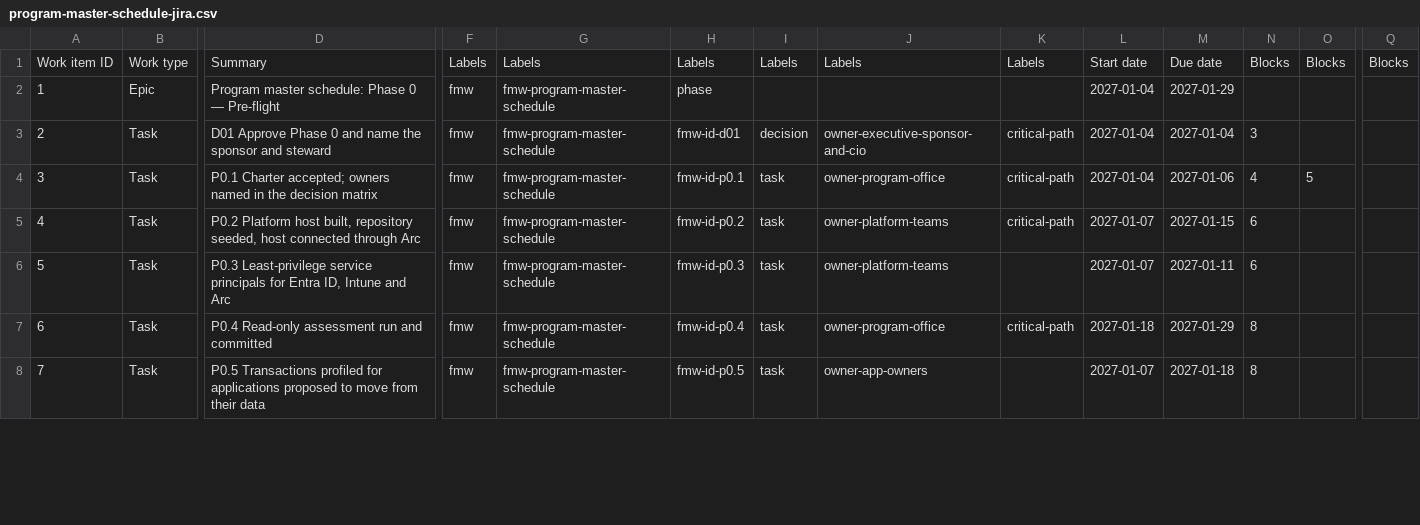
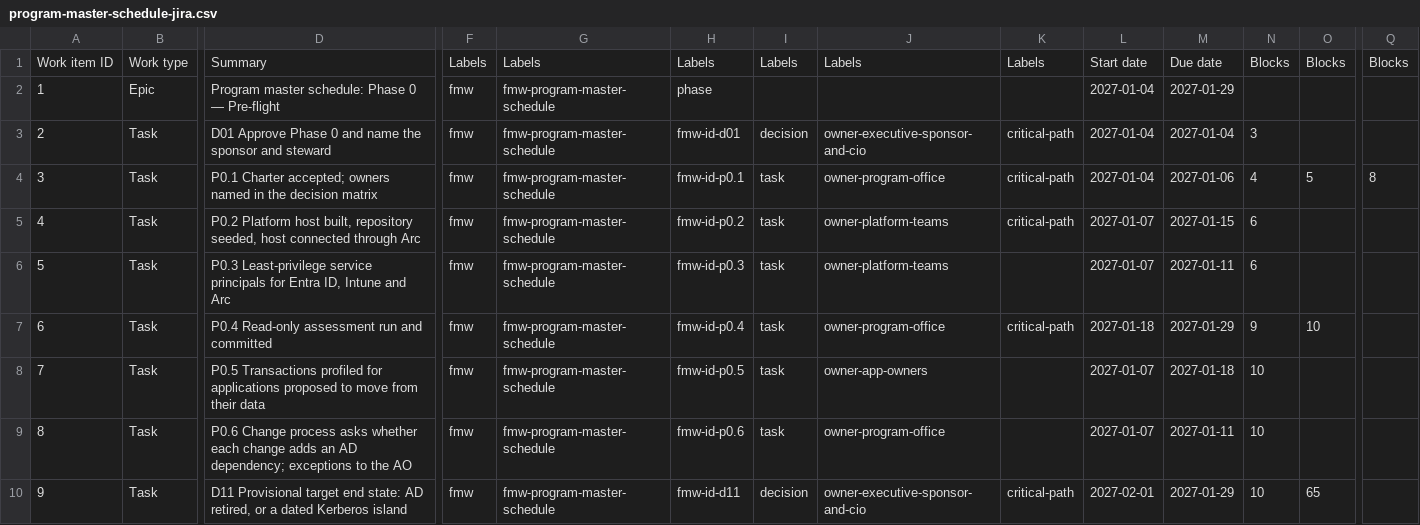
Before and after one commit to WhalerMike/modernization-workbook, a CSV file: docs/project-plans/files/program-master-schedule-jira.csv, drawn as a sheet; only a part is shown, gaps mark what is left out; rows hold the shown columns only; the diff covers the shown part only; the diff names each change by its address in the sheet, - before the commit and + after, or states it on an @@ line.

```diff
--- a/docs/project-plans/files/program-master-schedule-jira.csv
+++ b/docs/project-plans/files/program-master-schedule-jira.csv
-Q4: (empty)
+Q4: 8
-N7: 8
+N7: 9
-O7: (empty)
+O7: 10
-N8: 8
+N8: 10
+row 9: 8 | Task | P0.6 Change process asks whether each change adds an AD dependency; exceptions to the AO | fmw | fmw-program-master-schedule | fmw-id-p0.6 | task | owner-program-office |  | 2027-01-07 | 2027-01-11 | 10
+row 10: 9 | Task | D11 Provisional target end state: AD retired, or a dated Kerberos island | fmw | fmw-program-master-schedule | fmw-id-d11 | decision | owner-executive-sponsor-and-cio | critical-path | 2027-02-01 | 2027-01-29 | 10 | 65
```
Also changed, not shown: 139 edited cells and row numbers in column A elsewhere in this file, docs/project-plans/files/program-master-schedule-azure-boards.csv, docs/project-plans/files/program-master-schedule-dependencies.csv, 11 other files.
